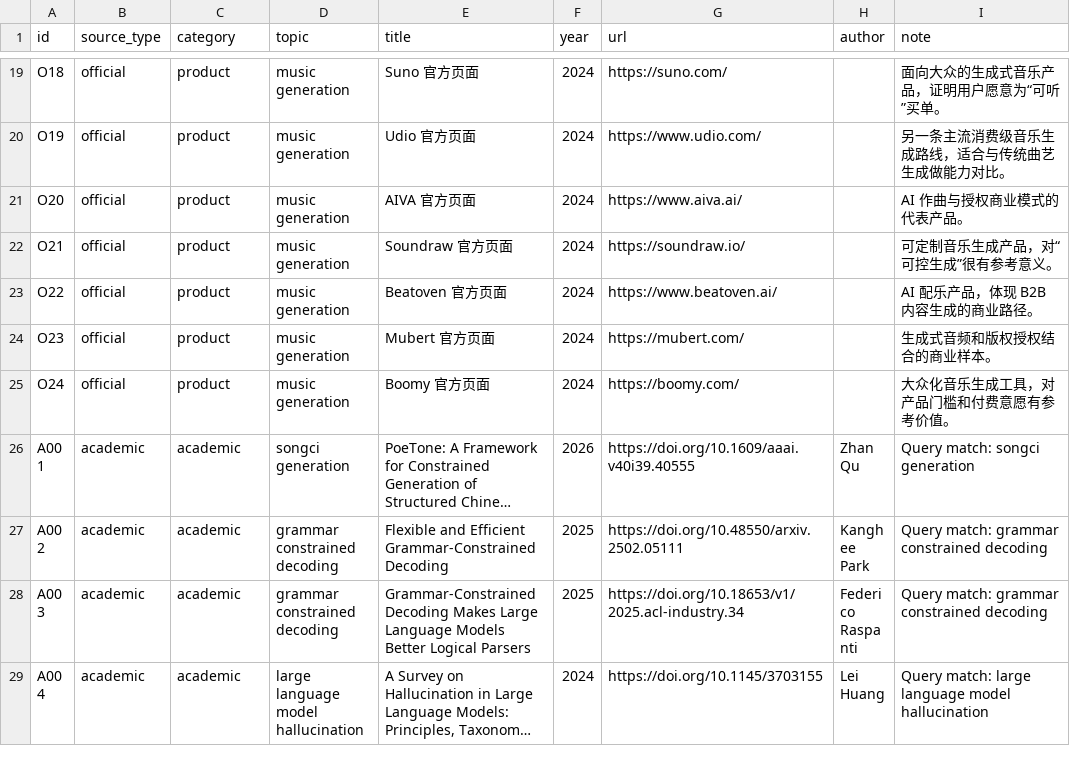
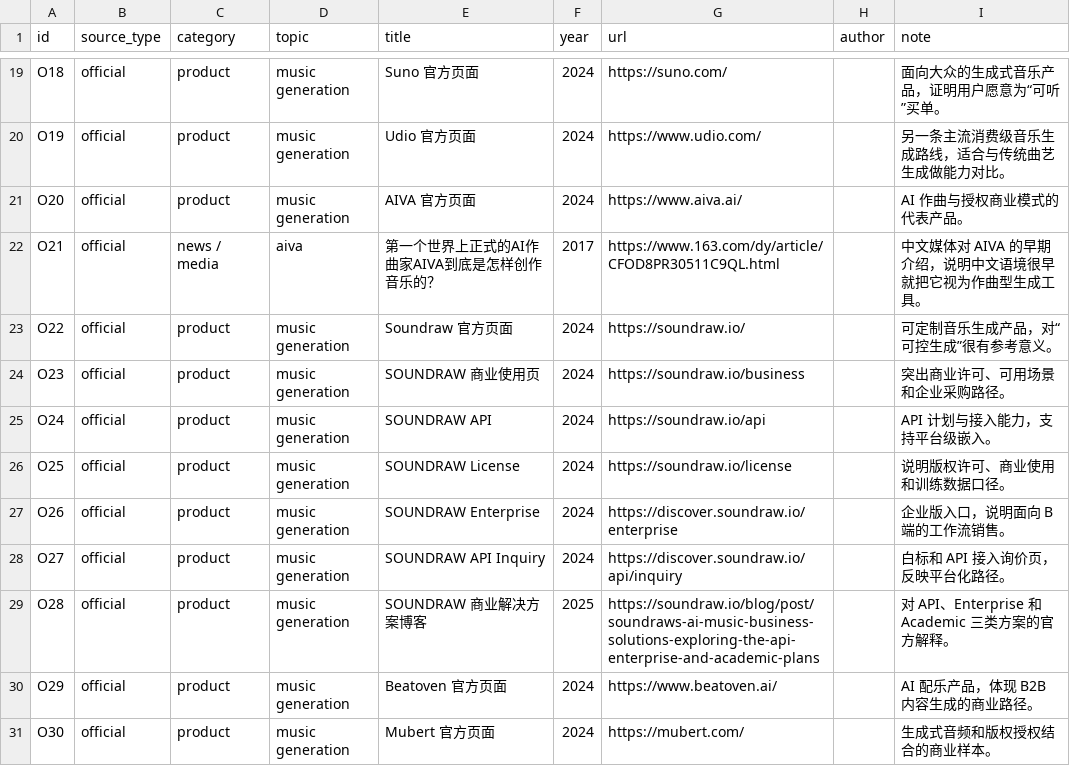
Before and after one commit to mcxiaoxiao/quci-ai-research, a CSV file: data/sources.csv, drawn as a sheet; only a part is shown, gaps mark what is left out; the shorter side is filled out with more unchanged rows; long unchanged cells end in …; the diff covers the shown part only.

```diff
--- a/data/sources.csv
+++ b/data/sources.csv
@@ -21,5 +21,11 @@ O19,official,product,music generation,Udio 官方页面,2024,https://www.udio.co
 O20,official,product,music generation,AIVA 官方页面,2024,https://www.aiva.ai/,,AI 作曲与授权商业模式的代表产品。
-O21,official,product,music generation,Soundraw 官方页面,2024,https://soundraw.io/,,可定制音乐生成产品，对“可控生成”很有参考意义。
-O22,official,product,music generation,Beatoven 官方页面,2024,https://www.beatoven.ai/,,AI 配乐产品，体现 B2B 内容生成的商业路径。
-O23,official,product,music generation,Mubert 官方页面,2024,https://mubert.com/,,生成式音频和版权授权结合的商业样本。
-O24,official,product,music generation,Boomy 官方页面,2024,https://boomy.com/,,大众化音乐生成工具，对产品门槛和付费意愿有参考价值。
+O21,official,news / media,aiva,第一个世界上正式的AI作曲家AIVA到底是怎样创作音乐的？,2017,https://www.163.com/dy/article/CFOD8PR30511C9QL.html,,中文媒体对 AIVA 的早期介绍，说明中文语境很早就把它视为作曲型生成工具。
+O22,official,product,music generation,Soundraw 官方页面,2024,https://soundraw.io/,,可定制音乐生成产品，对“可控生成”很有参考意义。
+O23,official,product,music generation,SOUNDRAW 商业使用页,2024,https://soundraw.io/business,,突出商业许可、可用场景和企业采购路径。
+O24,official,product,music generation,SOUNDRAW API,2024,https://soundraw.io/api,,API 计划与接入能力，支持平台级嵌入。
+O25,official,product,music generation,SOUNDRAW License,2024,https://soundraw.io/license,,说明版权许可、商业使用和训练数据口径。
+O26,official,product,music generation,SOUNDRAW Enterprise,2024,https://discover.soundraw.io/enterprise,,企业版入口，说明面向 B 端的工作流销售。
+O27,official,product,music generation,SOUNDRAW API Inquiry,2024,https://discover.soundraw.io/api/inquiry,,白标和 API 接入询价页，反映平台化路径。
+O28,official,product,music generation,SOUNDRAW 商业解决方案博客,2025,https://soundraw.io/blog/post/soundraws-ai-music-business-solutions-exploring-the-api-enterprise-and-academic-plans,,对 API、Enterprise 和 Academic 三类方案的官方解释。
+O29,official,product,music generation,Beatoven 官方页面,2024,https://www.beatoven.ai/,,AI 配乐产品，体现 B2B 内容生成的商业路径。
+O30,official,product,music generation,Mubert 官方页面,2024,https://mubert.com/,,生成式音频和版权授权结合的商业样本。
```
Also changed, not shown: 9 added rows elsewhere in this file, 12 other files.
